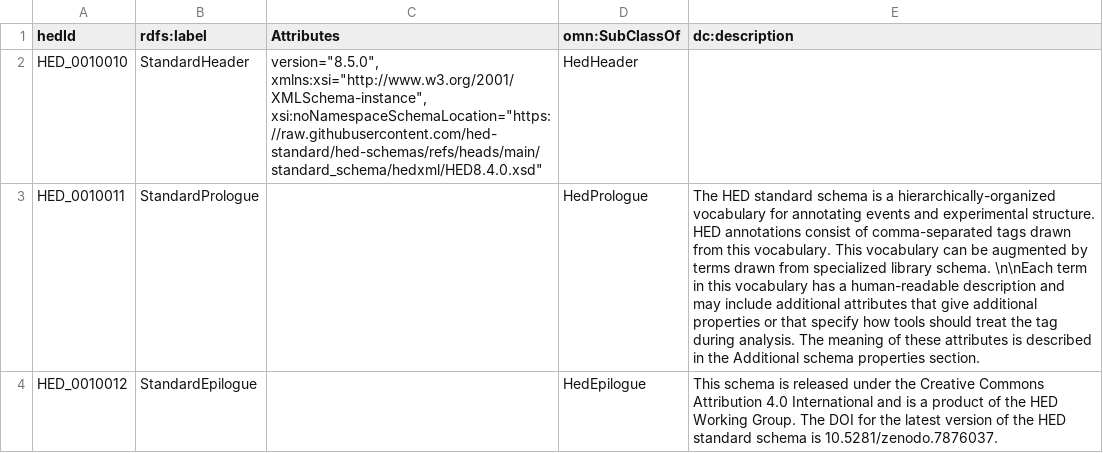
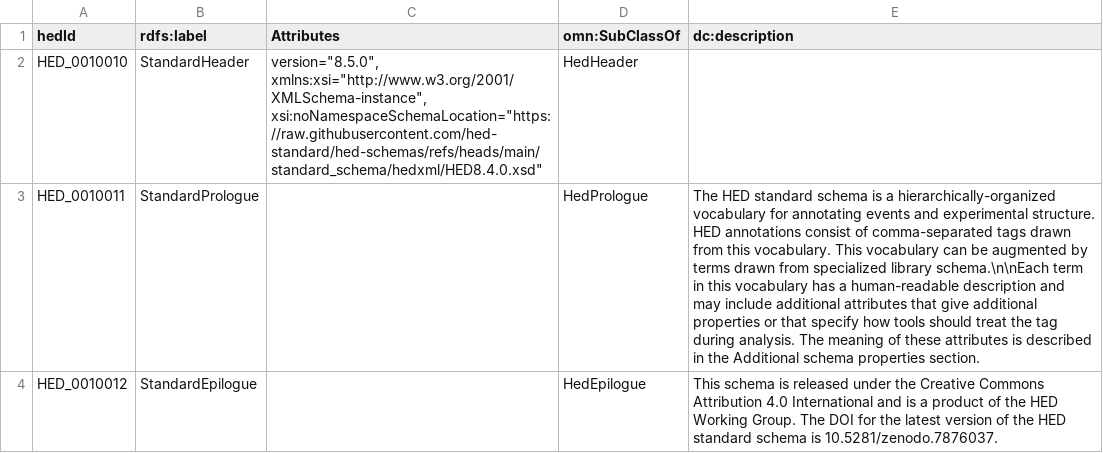
Before and after one commit to hed-standard/hed-schemas, a TSV file: standard_schema/prerelease/hedtsv/HED8.5.0/HED8.5.0_Structure.tsv, drawn as a sheet; the diff names each change by its address in the sheet, - before the commit and + after, or states it on an @@ line.

```diff
--- a/standard_schema/prerelease/hedtsv/HED8.5.0/HED8.5.0_Structure.tsv
+++ b/standard_schema/prerelease/hedtsv/HED8.5.0/HED8.5.0_Structure.tsv
-E3 (dc:description): …specialized library schema. \n\nEach term in…
+E3 (dc:description): …specialized library schema.\n\nEach term in…
```
Also changed, not shown: standard_schema/prerelease/hedtsv/HED8.5.0/HED8.5.0_AnnotationPropertyExternal.tsv, standard_schema/prerelease/hedtsv/HED8.5.0/HED8.5.0_Tag.tsv, 4 other files.
